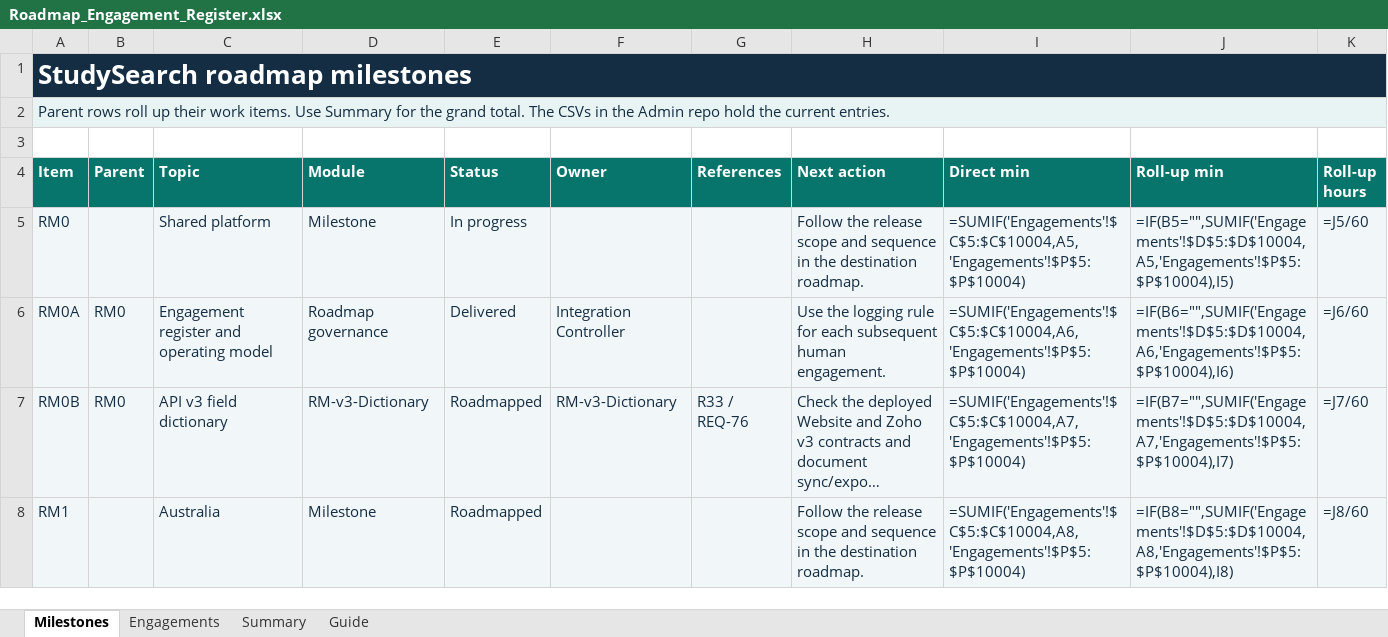
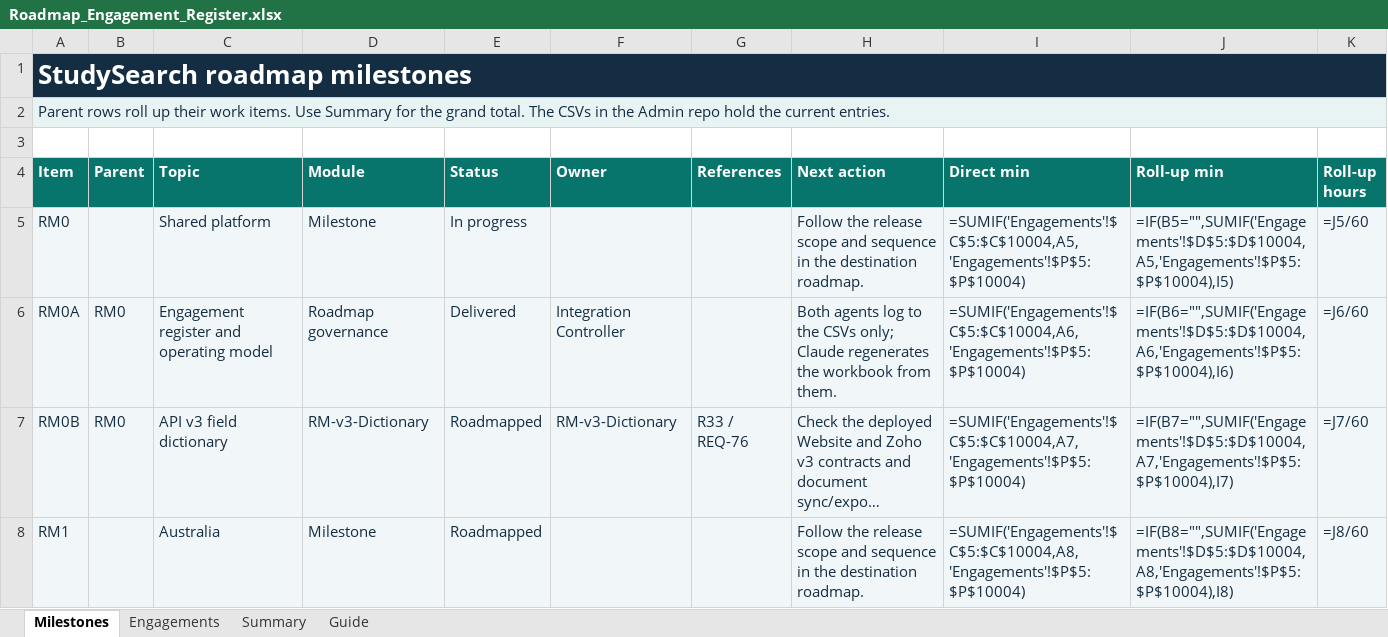
Before and after one commit to msinghbs-ai/coursefinder-admin, an Excel workbook: docs/Roadmap/2026-01/Roadmap_Engagement_Register.xlsx, sheet Milestones, drawn as a sheet; only a part is shown; long unchanged cells end in …; values as stored, in another font and other column widths than the file's, no borders; formulas without a stored value are shown as written; table styles not drawn; the diff names each change by its address in the sheet, - before the commit and + after, or states it on an @@ line.

```diff
--- a/docs/Roadmap/2026-01/Roadmap_Engagement_Register.xlsx (sheet Milestones)
+++ b/docs/Roadmap/2026-01/Roadmap_Engagement_Register.xlsx (sheet Milestones)
-H6 (Next action): Use the logging rule for each subsequent human engagement.
+H6 (Next action): Both agents log to the CSVs only; Claude regenerates the workbook from them.
```
Also changed, not shown: sheet Engagements, 5 other files.
